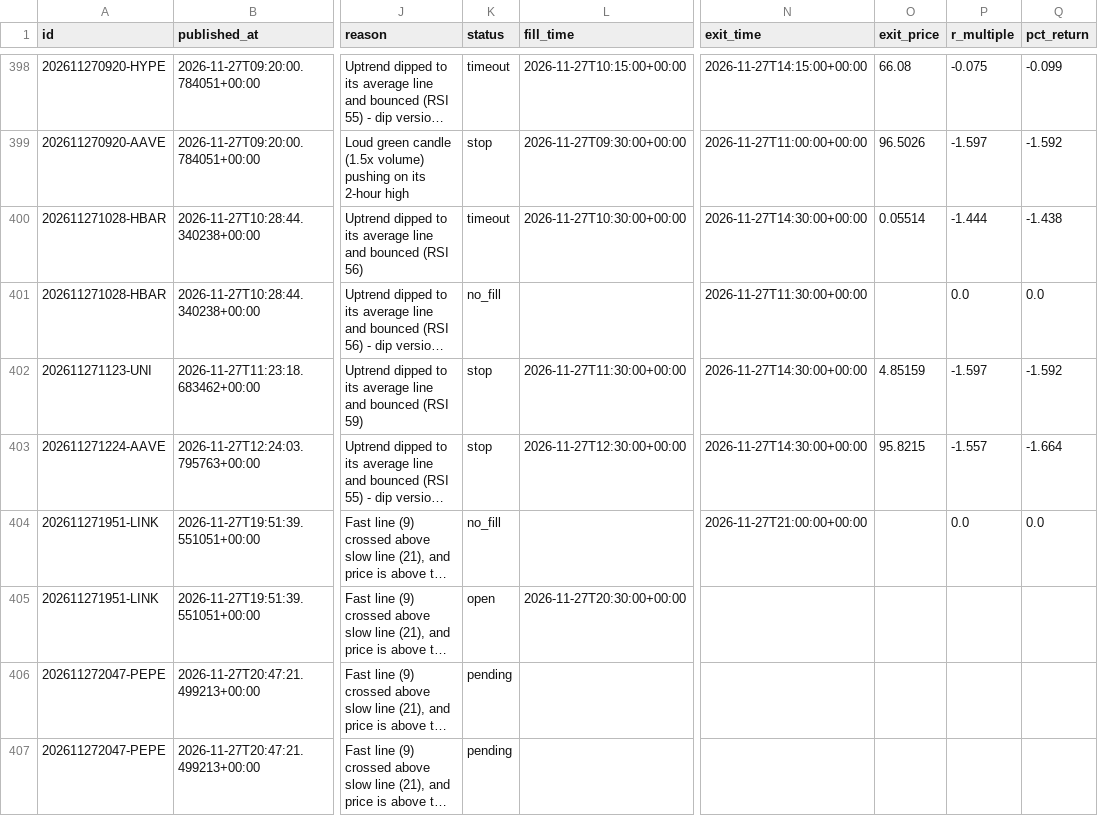
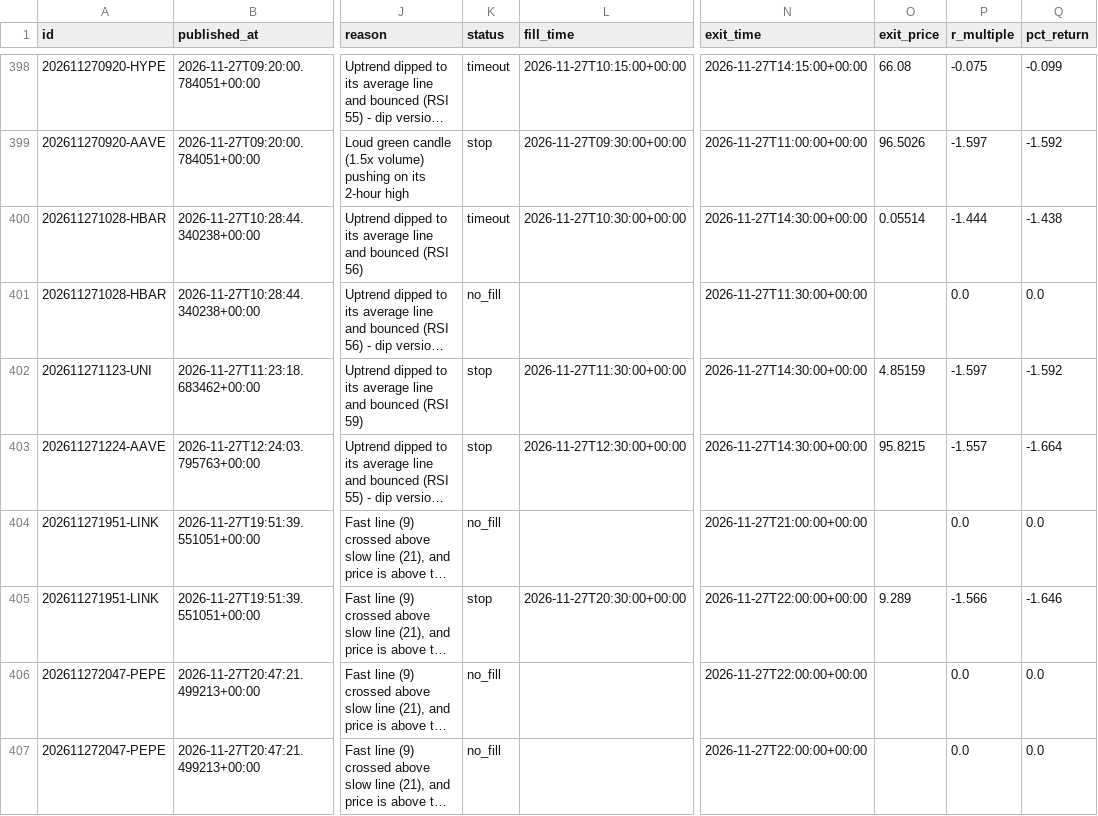
Before and after one commit to tauhid97/Crypto-Boss, a CSV file: data/signals.csv, drawn as a sheet; only a part is shown, gaps mark what is left out; long unchanged cells end in …; the diff names each change by its address in the sheet, - before the commit and + after, or states it on an @@ line.

```diff
--- a/data/signals.csv
+++ b/data/signals.csv
-K405 (status): open
+K405 (status): stop
-N405:N407 (exit_time): (empty)
+N405:N407 (exit_time): 2026-11-27T22:00:00+00:00
-O405 (exit_price): (empty)
+O405 (exit_price): 9.289
-P405 (r_multiple): (empty)
+P405 (r_multiple): -1.566
-Q405 (pct_return): (empty)
+Q405 (pct_return): -1.646
-K406:K407 (status): pending
+K406:K407 (status): no_fill
-P406:P407 (r_multiple): (empty)
+P406:P407 (r_multiple): 0.0
-Q406:Q407 (pct_return): (empty)
+Q406:Q407 (pct_return): 0.0
```
Also changed, not shown: 1 other file.
